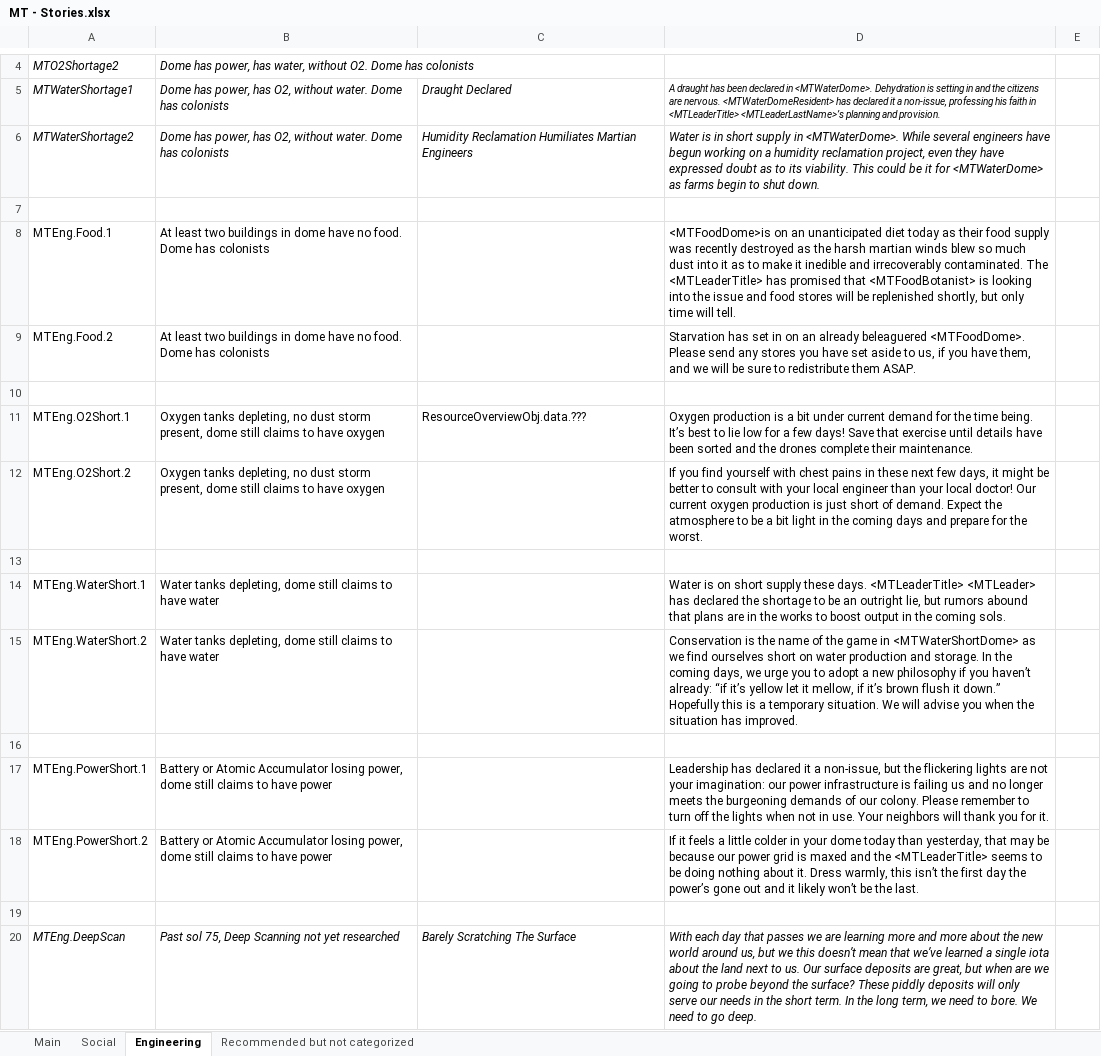
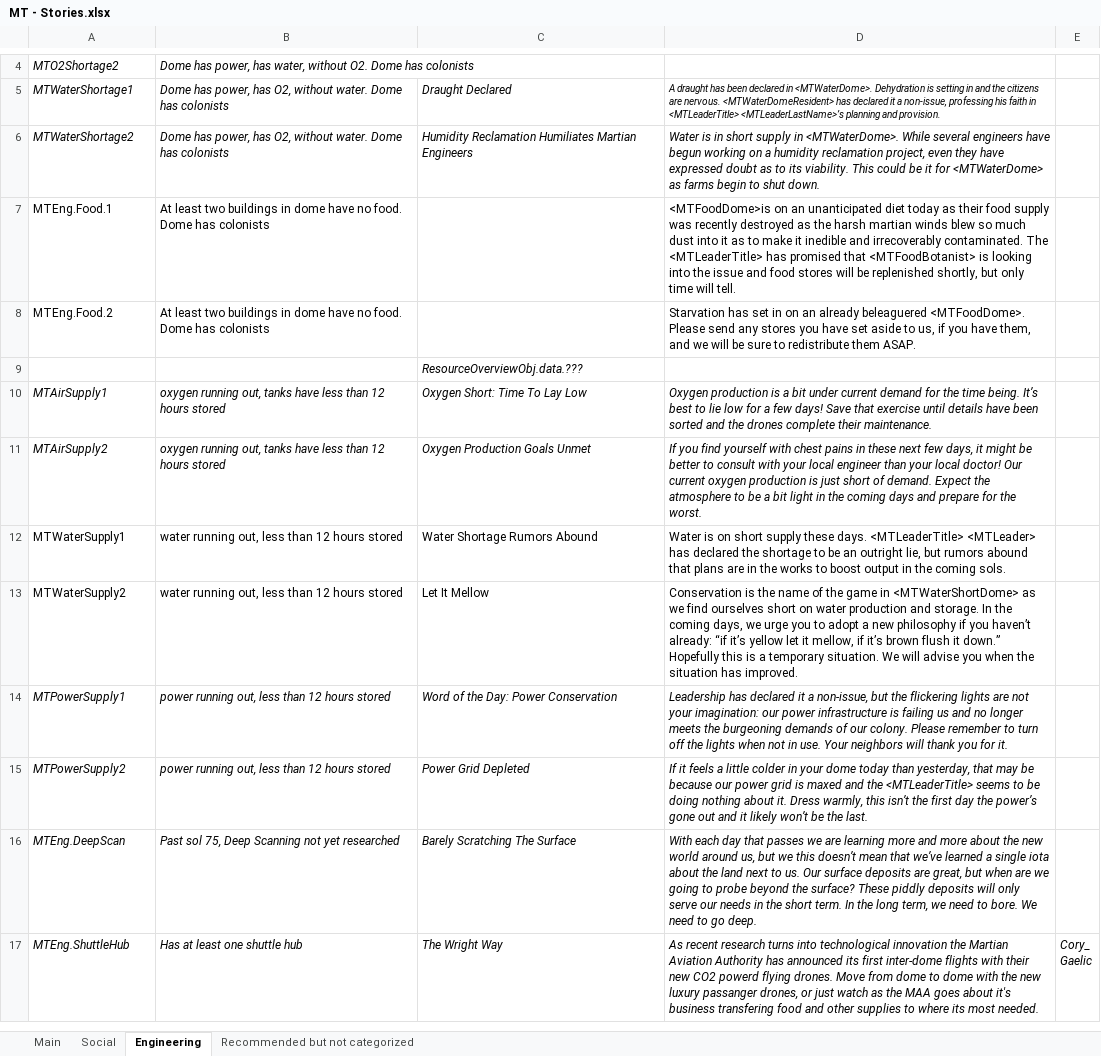
Before and after one commit to CheTranqui/Surviving-Mars-Martian-Tribune, an Excel workbook: MT - Stories.xlsx, sheet Engineering, drawn as a sheet; only a part is shown, gaps mark what is left out; the shorter side is filled out with more unchanged rows; values as stored, in another font and other column widths than the file's, no borders; removed rows and columns are numbered as before the commit, all else as after; the diff covers the shown part only; the diff names each change by its address in the sheet, - before the commit and + after, or states it on an @@ line.

```diff
--- a/MT - Stories.xlsx (sheet Engineering)
+++ b/MT - Stories.xlsx (sheet Engineering)
-row 7: (empty)
-C9: (empty)
+C9: ResourceOverviewObj.data.???
-row 11: MTEng.O2Short.1 | Oxygen tanks depleting, no dust storm present, dome still claims to have oxygen | ResourceOverviewObj.data.??? | Oxygen production is a bit under current demand for the time being. It’s best to lie low for a few days! Save that exercise until details have been sorted and the drones complete their maintenance.
-row 12: MTEng.O2Short.2 | Oxygen tanks depleting, no dust storm present, dome still claims to have oxygen |  | If you find yourself with chest pains in these next few days, it might be better to consult with your local engineer than your local doctor! Our current oxygen production is just short of demand. Expect the atmosphere to be a bit light in the coming days and prepare for the worst.
-row 10: (empty)
+row 10: MTAirSupply1 | oxygen running out, tanks have less than 12 hours stored | Oxygen Short: Time To Lay Low | Oxygen production is a bit under current demand for the time being. It’s best to lie low for a few days! Save that exercise until details have been sorted and the drones complete their maintenance.
-row 14: MTEng.WaterShort.1 | Water tanks depleting, dome still claims to have water |  | Water is on short supply these days. <MTLeaderTitle> <MTLeader> has declared the shortage to be an outright lie, but rumors abound that plans are in the works to boost output in the coming sols.
-row 15: MTEng.WaterShort.2 | Water tanks depleting, dome still claims to have water |  | Conservation is the name of the game in <MTWaterShortDome> as we find ourselves short on water production and storage. In the coming days, we urge you to adopt a new philosophy if you haven’t already: “if it’s yellow let it mellow, if it’s brown flush it down.” Hopefully this is a temporary situation. We will advise you when the situation has improved.
-row 11: (empty)
+row 11: MTAirSupply2 | oxygen running out, tanks have less than 12 hours stored | Oxygen Production Goals Unmet | If you find yourself with chest pains in these next few days, it might be better to consult with your local engineer than your local doctor! Our current oxygen production is just short of demand. Expect the atmosphere to be a bit light in the coming days and prepare for the worst.
-row 17: MTEng.PowerShort.1 | Battery or Atomic Accumulator losing power, dome still claims to have power |  | Leadership has declared it a non-issue, but the flickering lights are not your imagination: our power infrastructure is failing us and no longer meets the burgeoning demands of our colony. Please remember to turn off the lights when not in use. Your neighbors will thank you for it.
-row 18: MTEng.PowerShort.2 | Battery or Atomic Accumulator losing power, dome still claims to have power |  | If it feels a little colder in your dome today than yesterday, that may be because our power grid is maxed and the <MTLeaderTitle> seems to be doing nothing about it. Dress warmly, this isn’t the first day the power’s gone out and it likely won’t be the last.
-row 12: (empty)
+row 12: MTWaterSupply1 | water running out, less than 12 hours stored | Water Shortage Rumors Abound | Water is on short supply these days. <MTLeaderTitle> <MTLeader> has declared the shortage to be an outright lie, but rumors abound that plans are in the works to boost output in the coming sols.
+row 13: MTWaterSupply2 | water running out, less than 12 hours stored | Let It Mellow | Conservation is the name of the game in <MTWaterShortDome> as we find ourselves short on water production and storage. In the coming days, we urge you to adopt a new philosophy if you haven’t already: “if it’s yellow let it mellow, if it’s brown flush it down.” Hopefully this is a temporary situation. We will advise you when the situation has improved.
+row 14: MTPowerSupply1 | power running out, less than 12 hours stored | Word of the Day: Power Conservation | Leadership has declared it a non-issue, but the flickering lights are not your imagination: our power infrastructure is failing us and no longer meets the burgeoning demands of our colony. Please remember to turn off the lights when not in use. Your neighbors will thank you for it.
+row 15: MTPowerSupply2 | power running out, less than 12 hours stored | Power Grid Depleted | If it feels a little colder in your dome today than yesterday, that may be because our power grid is maxed and the <MTLeaderTitle> seems to be doing nothing about it. Dress warmly, this isn’t the first day the power’s gone out and it likely won’t be the last.
```
Also changed, not shown: 18 added rows, 15 removed rows and 1 edited cell elsewhere in this sheet, sheet Recommended but not categorized, sheet Main, sheet Social, 2 other files.
